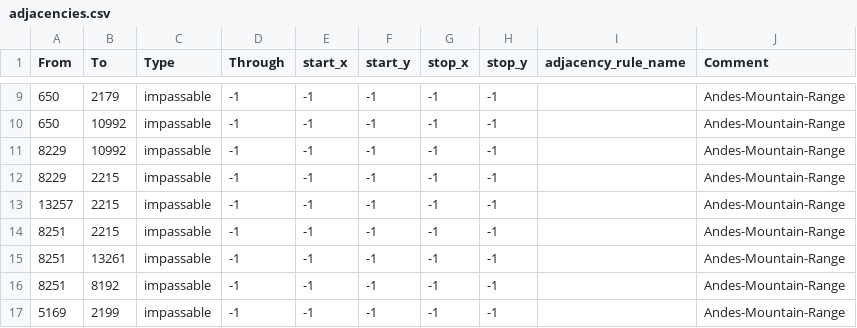
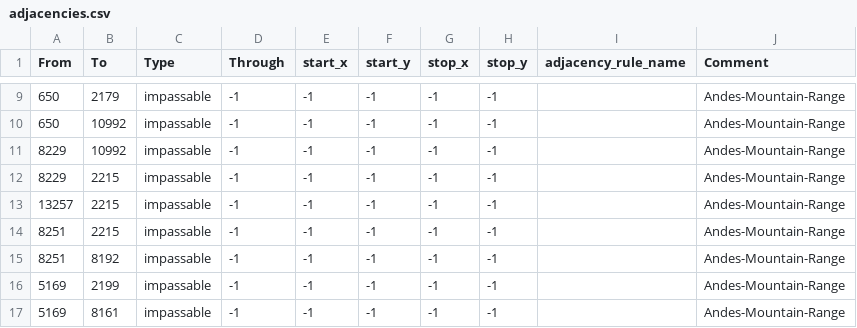
Before and after one commit to AnthonyDev158/lions-of-the-south-pacific, a CSV file: LotSP Dev/map/adjacencies.csv, drawn as a sheet; only a part is shown, gaps mark what is left out; the shorter side is filled out with more unchanged rows; the diff names each change by its address in the sheet, - before the commit and + after, or states it on an @@ line.

```diff
--- a/LotSP Dev/map/adjacencies.csv
+++ b/LotSP Dev/map/adjacencies.csv
-row 15: 8251 | 13261 | impassable | -1 | -1 | -1 | -1 | -1 |  | Andes-Mountain-Range
```
Also changed, not shown: 2 other files.
